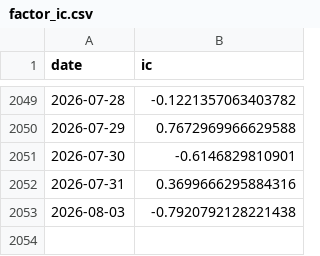
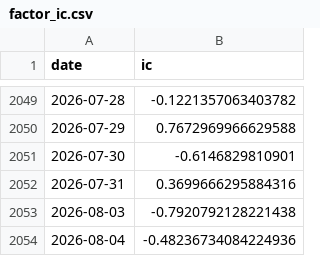
Before and after one commit to ericxuzhesheng/Trading-Crowding-Momentum-Strategy, a CSV file: outputs/tables/factor_ic.csv, drawn as a sheet; only a part is shown, gaps mark what is left out.

```diff
--- a/outputs/tables/factor_ic.csv
+++ b/outputs/tables/factor_ic.csv
@@ -2053 +2053,2 @@
 2026-08-03,-0.7920792128221438
+2026-08-04,-0.48236734084224936
```
Also changed, not shown: outputs/tables/monthly_returns.csv, outputs/tables/performance_summary.csv, 10 other files.
